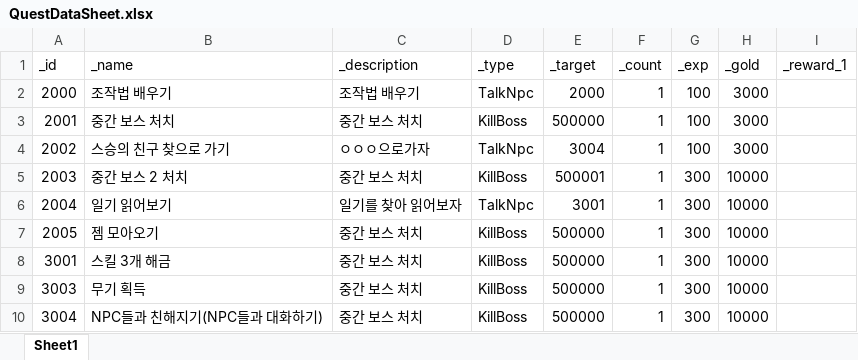
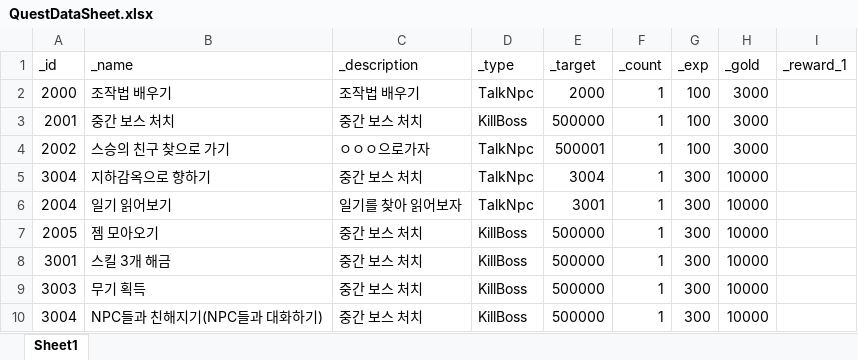
Before and after one commit to dch1114/GemChronicle, an Excel workbook: Assets/RawData/QuestDataSheet.xlsx, sheet Sheet1, drawn as a sheet; only a part is shown; values as stored, in another font and other column widths than the file's, no borders; the diff names each change by its address in the sheet, - before the commit and + after, or states it on an @@ line.

```diff
--- a/Assets/RawData/QuestDataSheet.xlsx (sheet Sheet1)
+++ b/Assets/RawData/QuestDataSheet.xlsx (sheet Sheet1)
-E4 (_target): 3004
+E4 (_target): 500001
-A5 (_id): 2003
+A5 (_id): 3004
-B5 (_name): 중간 보스 2 처치
+B5 (_name): 지하감옥으로 향하기
-D5 (_type): KillBoss
+D5 (_type): TalkNpc
-E5 (_target): 500001
+E5 (_target): 3004
```
Also changed, not shown: Assets/RawData/NPCData.xlsx, 9 other files.
